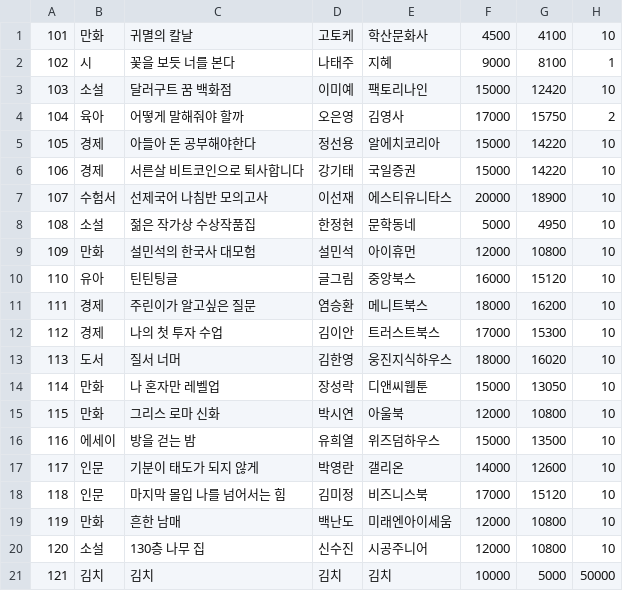
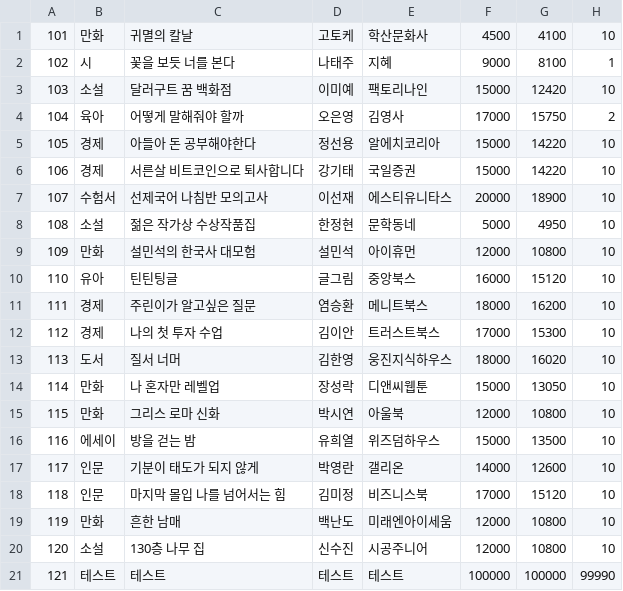
Before and after one commit to ethan3011/STUDY, a CSV file: Review/src/HTA0423/books.csv, drawn as a sheet.

```diff
--- a/Review/src/HTA0423/books.csv
+++ b/Review/src/HTA0423/books.csv
@@ -20,2 +20,2 @@
 120,소설,130층 나무 집,신수진,시공주니어,12000,10800,10
-121,김치,김치,김치,김치,10000,5000,50000
+121,테스트,테스트,테스트,테스트,100000,100000,99990
```
Also changed, not shown: 6 other files.
